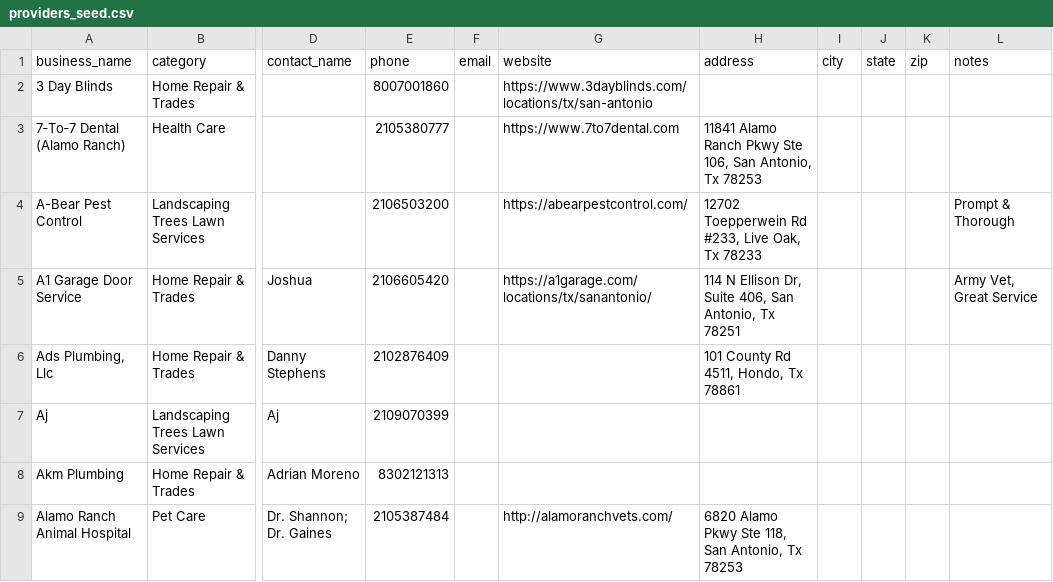
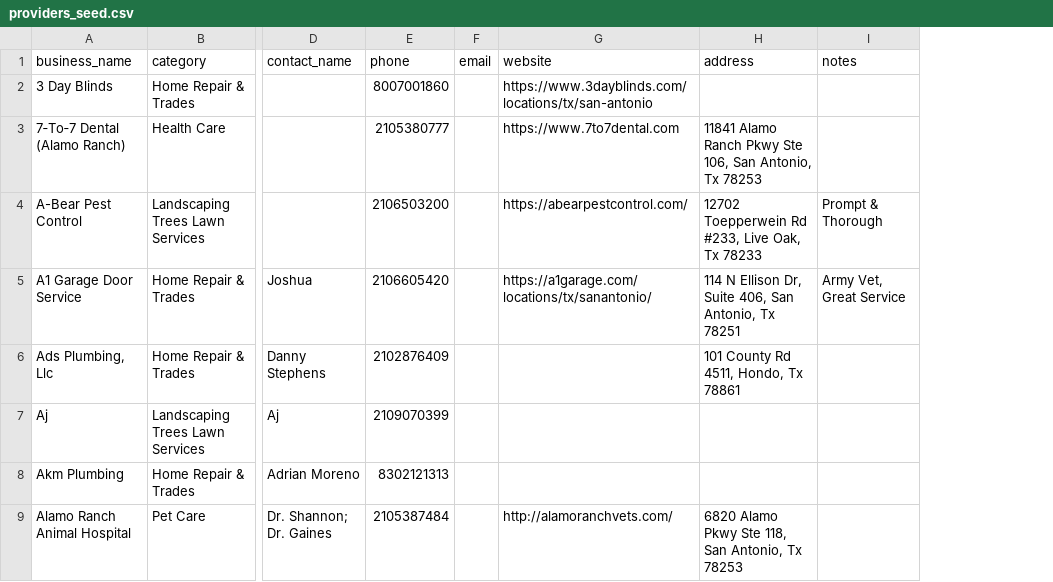
Before and after one commit to mrbookend/providers-new, a CSV file: data/providers_seed.csv, drawn as a sheet; only a part is shown, gaps mark what is left out; the diff names each change by its address in the sheet, - before the commit and + after, or states it on an @@ line.

Commit message:
seed: drop city/state/zip; make address-only

```diff
--- a/data/providers_seed.csv
+++ b/data/providers_seed.csv
-column I (city), empty
-column J (state), empty
-column K (zip), empty
```
